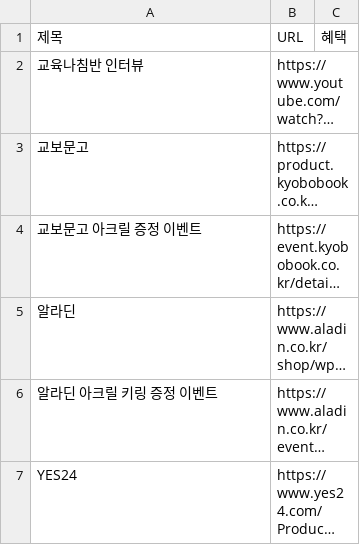
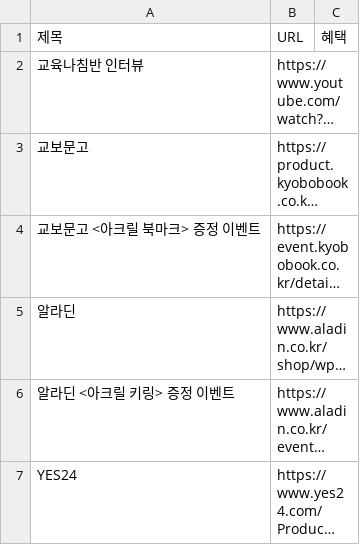
Before and after one commit to gbeco/momsmind, a CSV file: bookstore.csv, drawn as a sheet; long unchanged cells end in …; the diff names each change by its address in the sheet, - before the commit and + after, or states it on an @@ line.

Commit message:
Updated CSV file - 2025-01-16T00:45:38.583Z

```diff
--- a/bookstore.csv
+++ b/bookstore.csv
-A4 (제목): 교보문고 아크릴 증정 이벤트
+A4 (제목): 교보문고 <아크릴 북마크> 증정 이벤트
-A6 (제목): 알라딘 아크릴 키링 증정 이벤트
+A6 (제목): 알라딘 <아크릴 키링> 증정 이벤트
```
